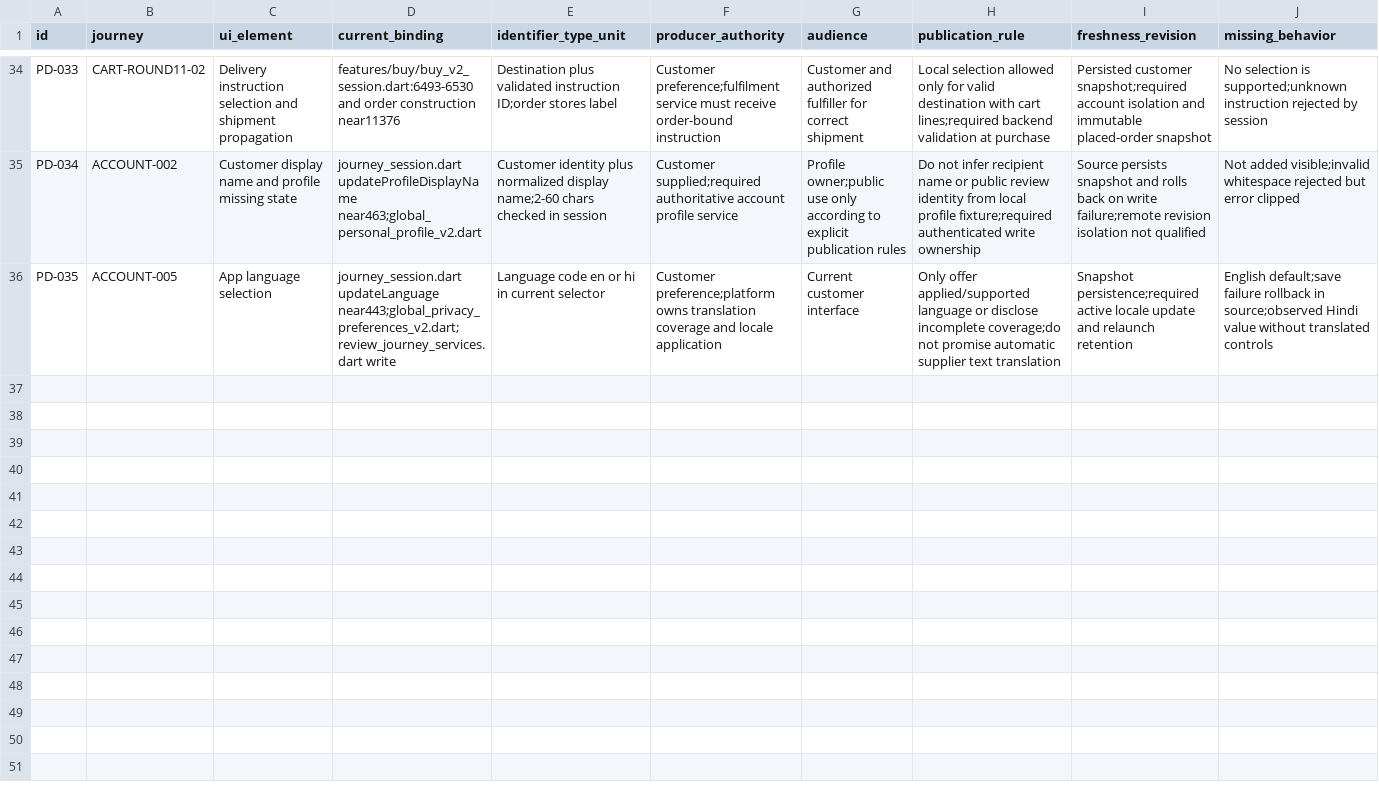
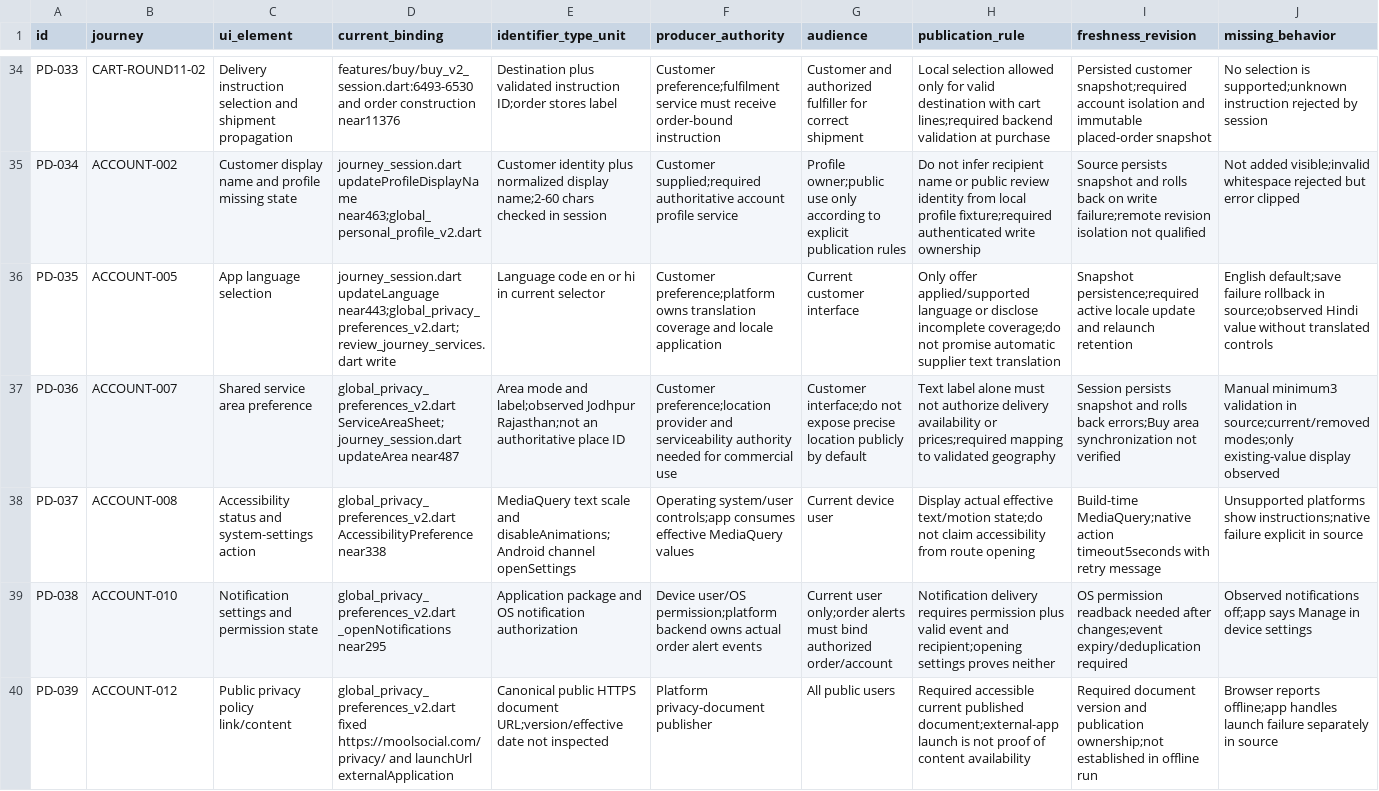
Before and after one commit to Supermanditech/MOOLSOCIAL-PRODUCTION, a CSV file: docs/quality/cursor-redmi-v6-audit-20260913/PUBLIC-DATA.csv, drawn as a sheet; only a part is shown, gaps mark what is left out; rows hold the shown columns only; the diff names each change by its address in the sheet, - before the commit and + after, or states it on an @@ line.

```diff
--- a/docs/quality/cursor-redmi-v6-audit-20260913/PUBLIC-DATA.csv
+++ b/docs/quality/cursor-redmi-v6-audit-20260913/PUBLIC-DATA.csv
+row 37: PD-036 | ACCOUNT-007 | Shared service area preference | global_privacy_preferences_v2.dart ServiceAreaSheet;journey_session.dart updateArea near487 | Area mode and label;observed Jodhpur Rajasthan;not an authoritative place ID | Customer preference;location provider and serviceability authority needed for commercial use | Customer interface;do not expose precise location publicly by default | Text label alone must not authorize delivery availability or prices;required mapping to validated geography | Session persists snapshot and rolls back errors;Buy area synchronization not verified | Manual minimum3 validation in source;current/removed modes;only existing-value display observed
+row 38: PD-037 | ACCOUNT-008 | Accessibility status and system-settings action | global_privacy_preferences_v2.dart AccessibilityPreference near338 | MediaQuery text scale and disableAnimations;Android channel openSettings | Operating system/user controls;app consumes effective MediaQuery values | Current device user | Display actual effective text/motion state;do not claim accessibility from route opening | Build-time MediaQuery;native action timeout5seconds with retry message | Unsupported platforms show instructions;native failure explicit in source
+row 39: PD-038 | ACCOUNT-010 | Notification settings and permission state | global_privacy_preferences_v2.dart _openNotifications near295 | Application package and OS notification authorization | Device user/OS permission;platform backend owns actual order alert events | Current user only;order alerts must bind authorized order/account | Notification delivery requires permission plus valid event and recipient;opening settings proves neither | OS permission readback needed after changes;event expiry/deduplication required | Observed notifications off;app says Manage in device settings
+row 40: PD-039 | ACCOUNT-012 | Public privacy policy link/content | global_privacy_preferences_v2.dart fixed https://moolsocial.com/privacy/ and launchUrl externalApplication | Canonical public HTTPS document URL;version/effective date not inspected | Platform privacy-document publisher | All public users | Required accessible current published document;external-app launch is not proof of content availability | Required document version and publication ownership;not established in offline run | Browser reports offline;app handles launch failure separately in source
```
Also changed, not shown: docs/quality/cursor-redmi-v6-audit-20260913/EVIDENCE.csv, docs/quality/cursor-redmi-v6-audit-20260913/JOURNEYS.csv, 2 other files.
